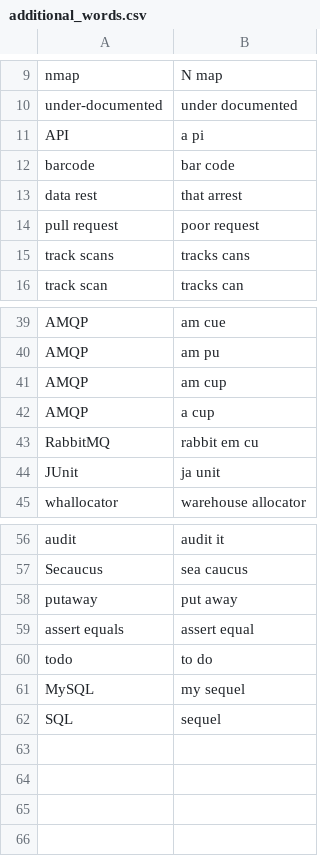
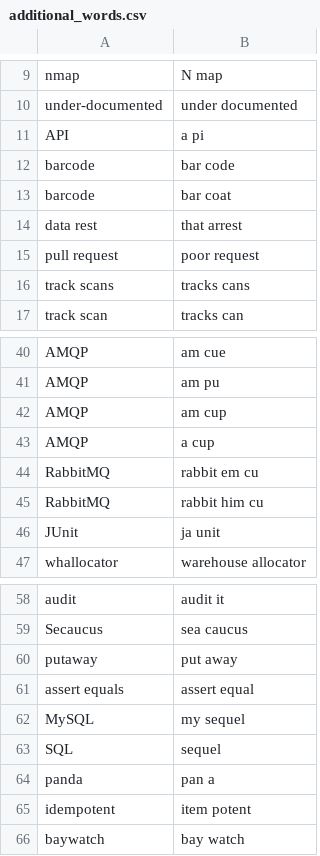
Before and after one commit to okonomichiyaki/knausj_talon, a CSV file: settings/additional_words.csv, drawn as a sheet; only a part is shown, gaps mark what is left out; removed rows and columns are numbered as before the commit, all else as after; the diff names each change by its address in the sheet, - before the commit and + after, or states it on an @@ line.

Commit message:
Update additional_words.csv

```diff
--- a/settings/additional_words.csv
+++ b/settings/additional_words.csv
+row 13: barcode | bar coat
+row 45: RabbitMQ | rabbit him cu
-row 60: todo | to do
+row 64: panda | pan a
+row 65: idempotent | item potent
+row 66: baywatch | bay watch
```
